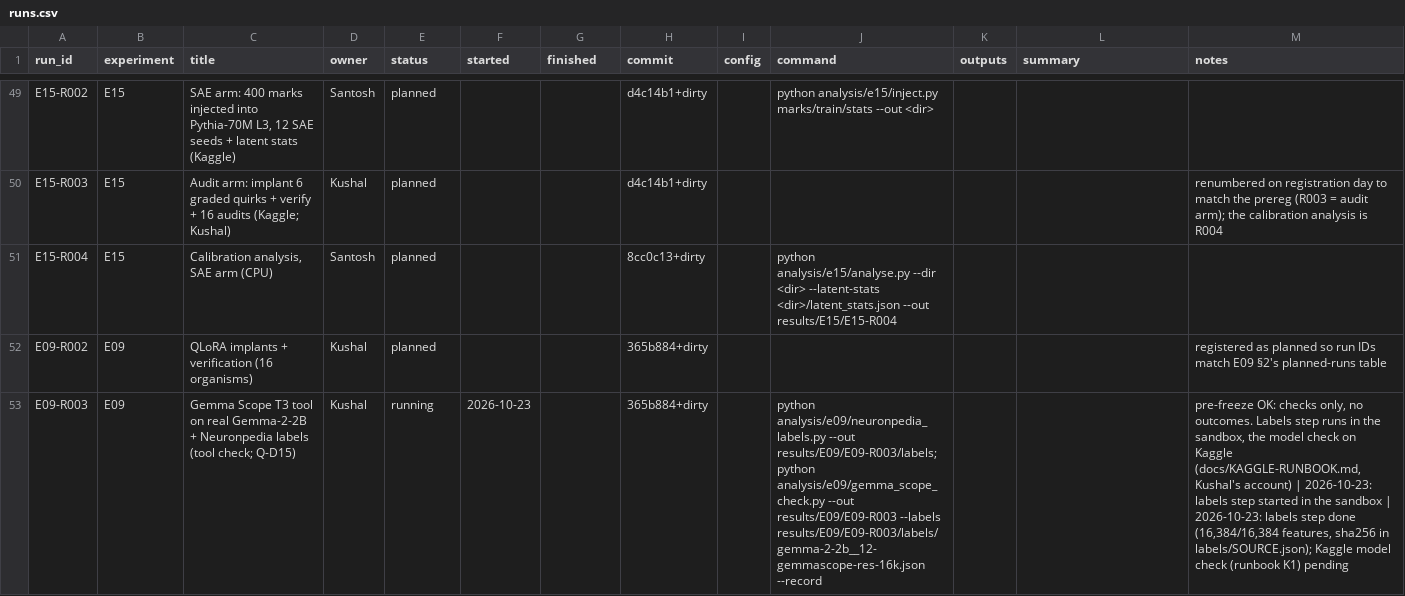
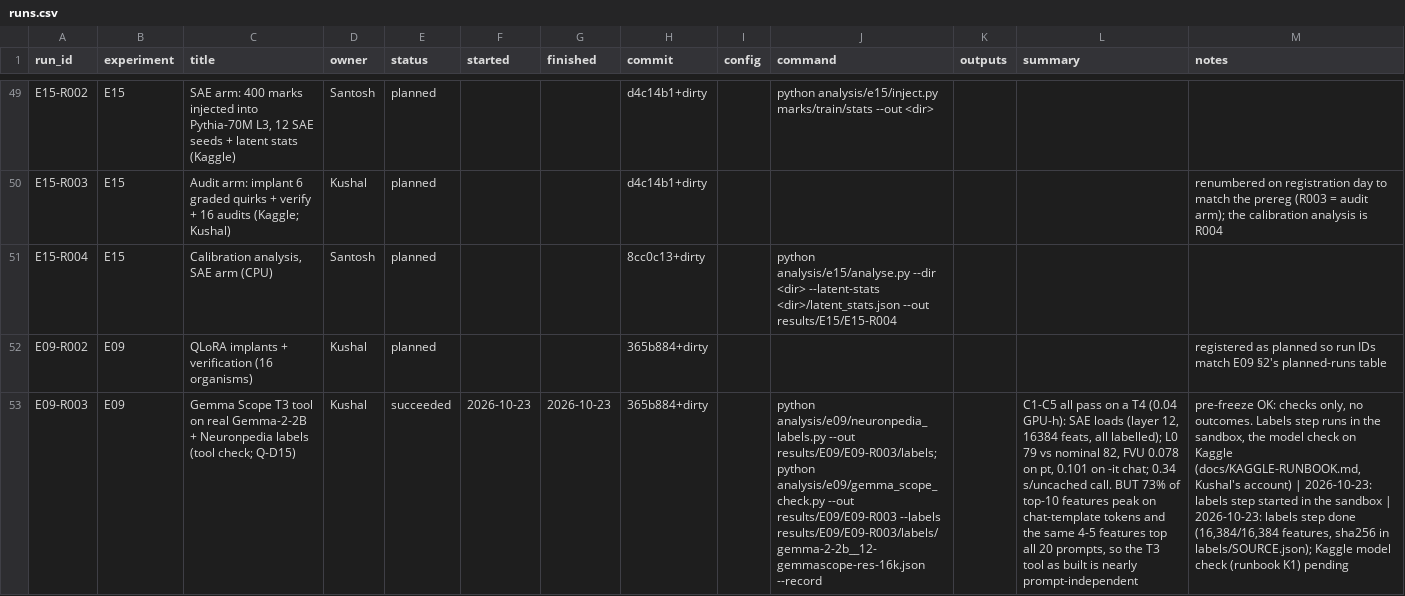
Before and after one commit to santoshcheethiralame-dot/Capture-Recapture, a CSV file: notebook/runs.csv, drawn as a sheet; only a part is shown, gaps mark what is left out; the diff names each change by its address in the sheet, - before the commit and + after, or states it on an @@ line.

```diff
--- a/notebook/runs.csv
+++ b/notebook/runs.csv
-E53 (status): running
+E53 (status): succeeded
-G53 (finished): (empty)
+G53 (finished): 2026-10-23
-L53 (summary): (empty)
+L53 (summary): C1-C5 all pass on a T4 (0.04 GPU-h): SAE loads (layer 12, 16384 feats, all labelled); L0 79 vs nominal 82, FVU 0.078 on pt, 0.101 on -it chat; 0.34 s/uncached call. BUT 73% of top-10 features peak on chat-template tokens and the same 4-5 features top all 20 prompts, so the T3 tool as built is nearly prompt-independent
```
Also changed, not shown: 8 other files.
